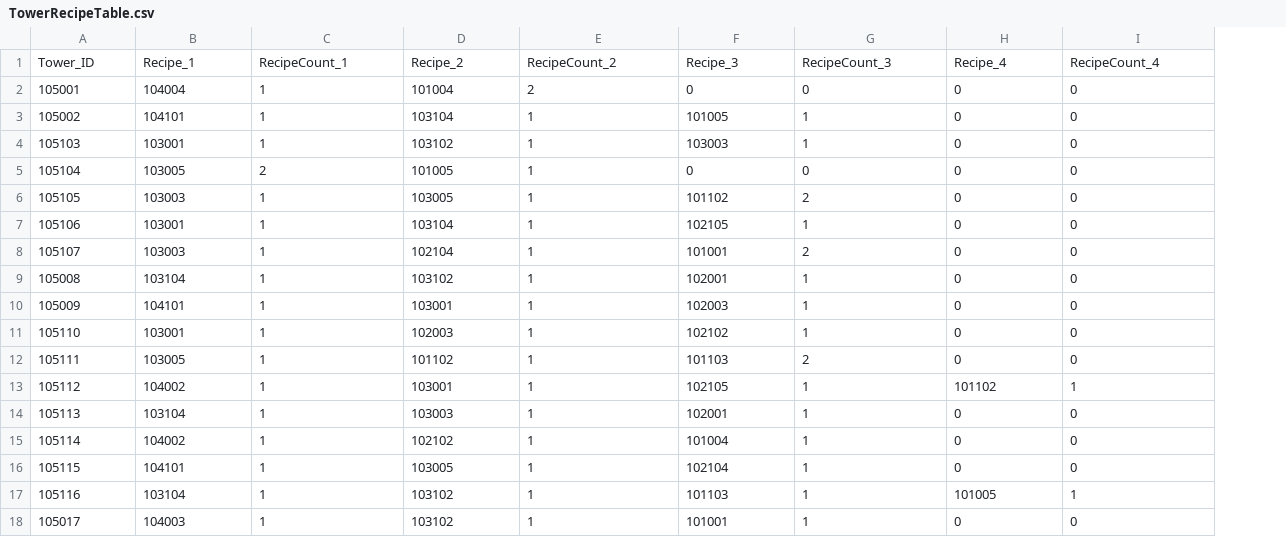
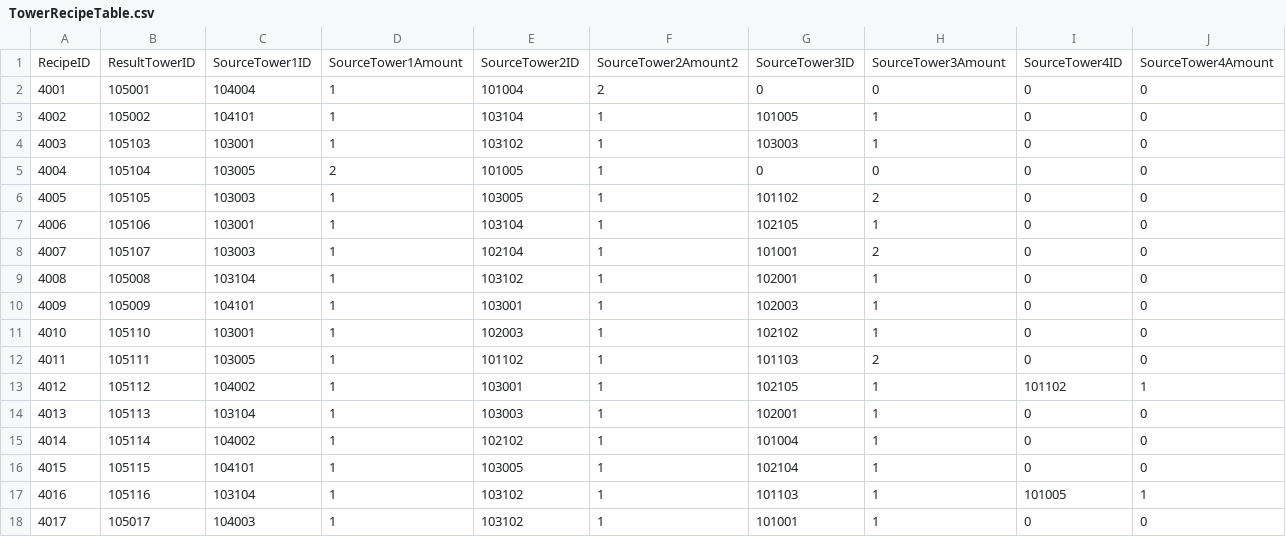
Before and after one commit to KALI-UM/Unity-MiniTeam9, a CSV file: Assets/Resources/Tables/TowerRecipeTable.csv, drawn as a sheet; removed rows and columns are numbered as before the commit, all else as after; the diff names each change by its address in the sheet, - before the commit and + after, or states it on an @@ line.

```diff
--- a/Assets/Resources/Tables/TowerRecipeTable.csv
+++ b/Assets/Resources/Tables/TowerRecipeTable.csv
+column A, rows 2-18: 4001 | 4002 | 4003 | 4004 | 4005 | 4006 | 4007 | 4008 | 4009 | 4010 | 4011 | 4012 | 4013 | 4014 | 4015 | 4016 | 4017
-row 1: Tower_ID | Recipe_1 | RecipeCount_1 | Recipe_2 | RecipeCount_2 | Recipe_3 | RecipeCount_3 | Recipe_4 | RecipeCount_4
+row 1: RecipeID | ResultTowerID | SourceTower1ID | SourceTower1Amount | SourceTower2ID | SourceTower2Amount2 | SourceTower3ID | SourceTower3Amount | SourceTower4ID | SourceTower4Amount
```
Also changed, not shown: Assets/Resources/Tables/TowerUpgradeTable.csv, 21 other files.
